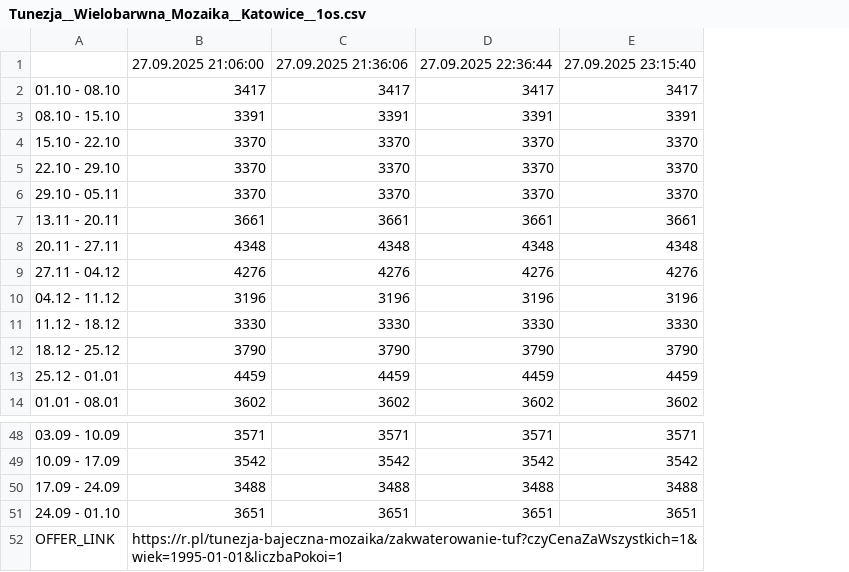
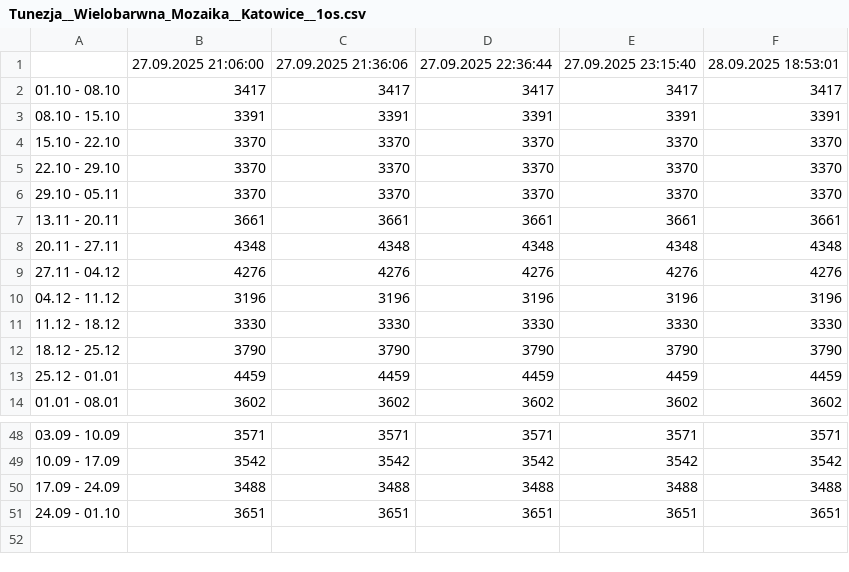
Before and after one commit to filipbiernat/RScraper, a CSV file: data/Tunezja__Wielobarwna_Mozaika__Katowice__1os.csv, drawn as a sheet; only a part is shown, gaps mark what is left out; removed rows and columns are numbered as before the commit, all else as after; the diff names each change by its address in the sheet, - before the commit and + after, or states it on an @@ line.

```diff
--- a/data/Tunezja__Wielobarwna_Mozaika__Katowice__1os.csv
+++ b/data/Tunezja__Wielobarwna_Mozaika__Katowice__1os.csv
+column F, rows 1-14: 28.09.2025 18:53:01 | 3417 | 3391 | 3370 | 3370 | 3370 | 3661 | 4348 | 4276 | 3196 | 3330 | 3790 | 4459 | 3602; rows 48-51: 3571 | 3542 | 3488 | 3651
-row 52: OFFER_LINK | https://r.pl/tunezja-bajeczna-mozaika/zakwaterowanie-tuf?czyCenaZaWszystkich=1&wiek=1995-01-01&liczbaPokoi=1
```
Also changed, not shown: data/Chiny__Chiny_Cesarskie__Warszawa__1os.csv, data/Chiny__W_krainie_zlotego_smoka__Warszawa__1os.csv, 32 other files.
